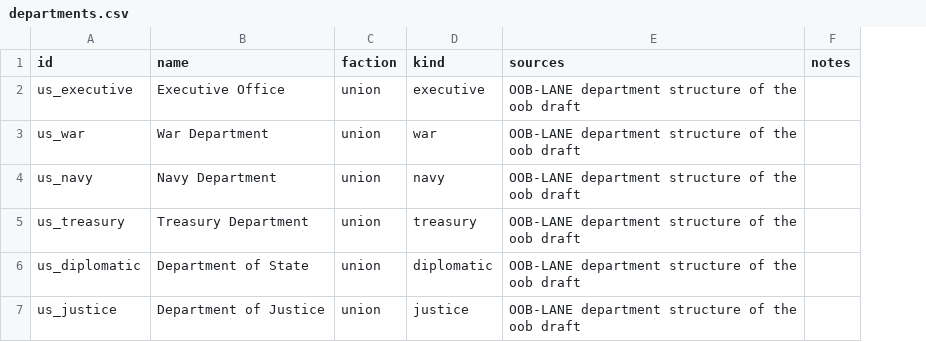
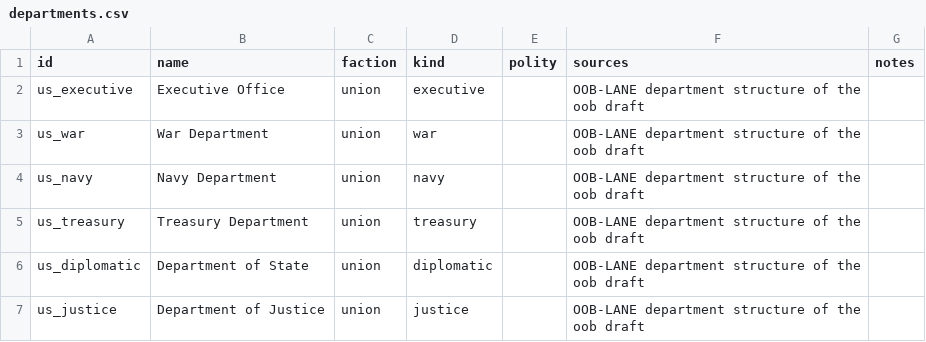
Before and after one commit to horkesh/Mandate, a CSV file: packs/union-1861/source/world/departments.csv, drawn as a sheet; only a part is shown; the diff covers the shown part only; the diff names each change by its address in the sheet, - before the commit and + after, or states it on an @@ line.

```diff
--- a/packs/union-1861/source/world/departments.csv
+++ b/packs/union-1861/source/world/departments.csv
+column E (polity), empty
```
Also changed, not shown: 5 added rows elsewhere in this file, packs/union-1861/source/scenarios/march_1861/control.csv, packs/union-1861/source/scenarios/march_1861/governments.csv, 11 other files.
